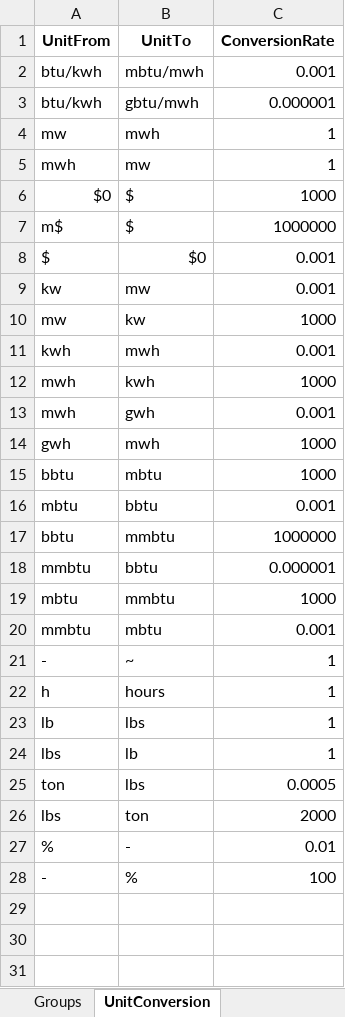
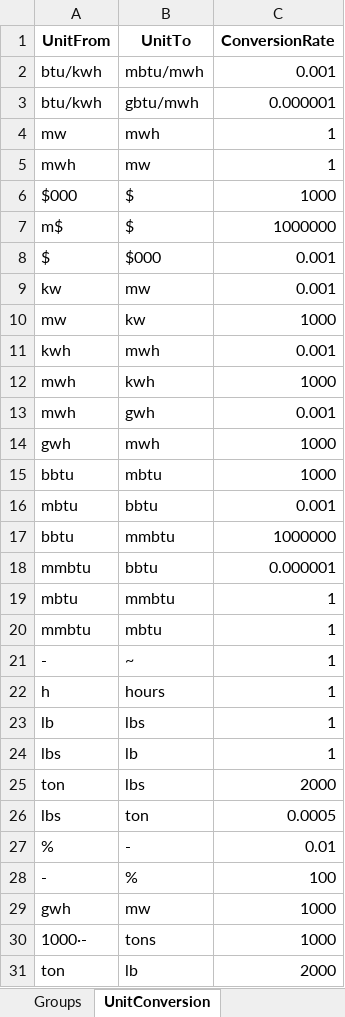
Before and after one commit to pecenak21/Plexos_to_reporting, an Excel workbook: template/plexos_report_template_full.xlsm, sheet UnitConversion, drawn as a sheet; values as stored, in another font and other column widths than the file's, no borders; the diff names each change by its address in the sheet, - before the commit and + after, or states it on an @@ line.

```diff
--- a/template/plexos_report_template_full.xlsm (sheet UnitConversion)
+++ b/template/plexos_report_template_full.xlsm (sheet UnitConversion)
-A6 (UnitFrom): $0
+A6 (UnitFrom): $000
-B8 (UnitTo): $0
+B8 (UnitTo): $000
-C19 (ConversionRate): 1000
+C19 (ConversionRate): 1
-C20 (ConversionRate): 0.001
+C20 (ConversionRate): 1
-C25 (ConversionRate): 0.0005
+C25 (ConversionRate): 2000
-C26 (ConversionRate): 2000
+C26 (ConversionRate): 0.0005
+row 29: gwh | mw | 1000
+row 30: 1000·- | tons | 1000
+row 31: ton | lb | 2000
```
Also changed, not shown: sheet Read Me, sheet Summary, sheet Blueprint_std, 5 other files.
